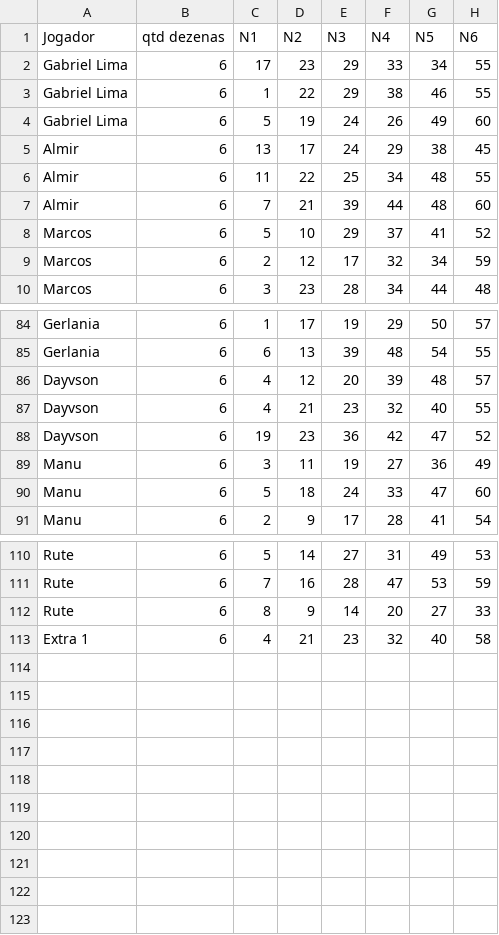
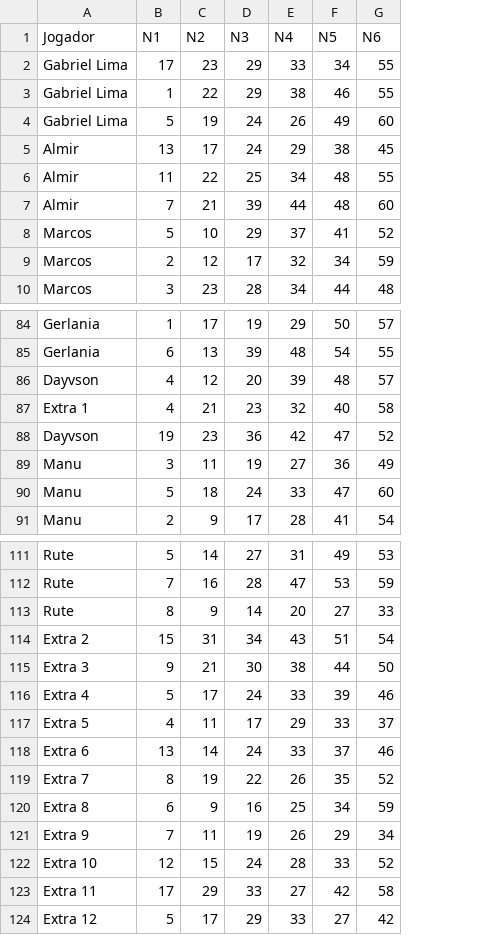
Before and after one commit to almirsoares/mega-2526, a CSV file: jogos.csv, drawn as a sheet; only a part is shown, gaps mark what is left out; removed rows and columns are numbered as before the commit, all else as after; the diff names each change by its address in the sheet, - before the commit and + after, or states it on an @@ line.

Commit message:
Update jogos.csv with new player data format

```diff
--- a/jogos.csv
+++ b/jogos.csv
-column B (qtd dezenas), rows 2-10: all 6; rows 84-86: all 6; rows 88-91: all 6; rows 110-112: all 6
@@ row 87 moved to row 98: Dayvson @@
@@ row 113 moved to row 87: Extra 1 @@
+row 114: Extra 2 | 15 | 31 | 34 | 43 | 51 | 54
+row 115: Extra 3 | 9 | 21 | 30 | 38 | 44 | 50
+row 116: Extra 4 | 5 | 17 | 24 | 33 | 39 | 46
+row 117: Extra 5 | 4 | 11 | 17 | 29 | 33 | 37
+row 118: Extra 6 | 13 | 14 | 24 | 33 | 37 | 46
+row 119: Extra 7 | 8 | 19 | 22 | 26 | 35 | 52
+row 120: Extra 8 | 6 | 9 | 16 | 25 | 34 | 59
+row 121: Extra 9 | 7 | 11 | 19 | 26 | 29 | 34
+row 122: Extra 10 | 12 | 15 | 24 | 28 | 33 | 52
+row 123: Extra 11 | 17 | 29 | 33 | 27 | 42 | 58
+row 124: Extra 12 | 5 | 17 | 29 | 33 | 27 | 42
```
